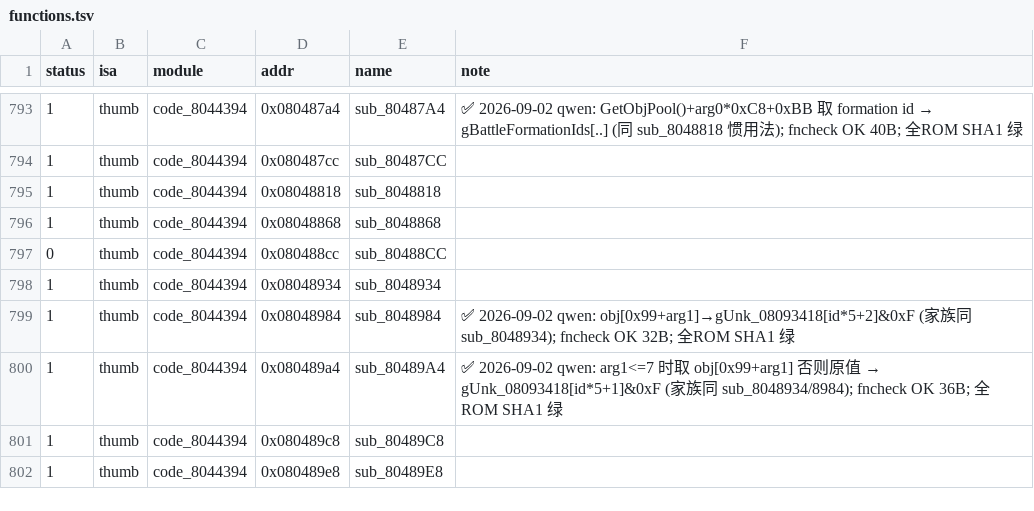
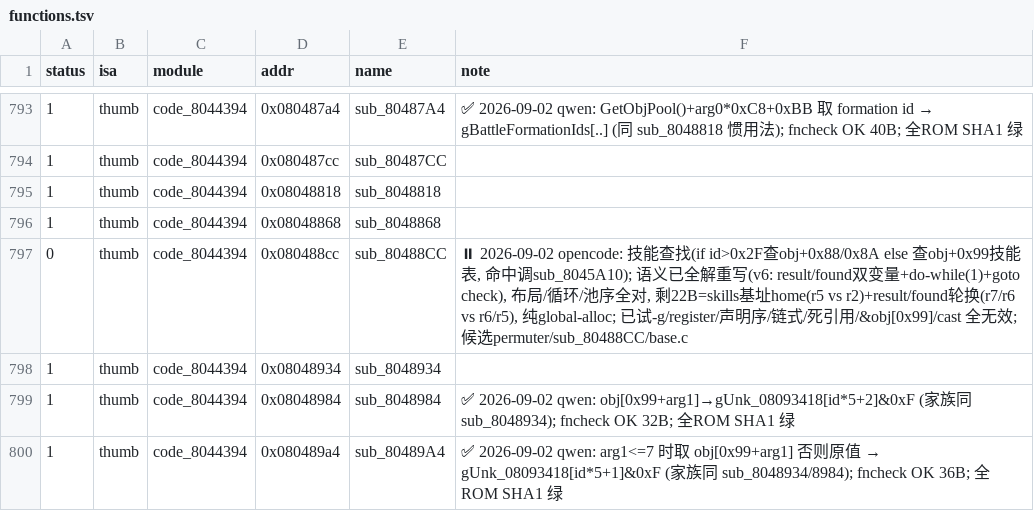
Before and after one commit to defcdgg/ll, a TSV file: functions.tsv, drawn as a sheet; only a part is shown, gaps mark what is left out; the shorter side is filled out with more unchanged rows; the diff covers the shown part only.

```diff
--- a/functions.tsv
+++ b/functions.tsv
@@ -796,3 +796,3 @@ status	isa	module	addr	name	note
 1	thumb	code_8044394	0x08048868	sub_8048868	
-0	thumb	code_8044394	0x080488cc	sub_80488CC	
+0	thumb	code_8044394	0x080488cc	sub_80488CC	⏸ 2026-09-02 opencode: 技能查找(if id>0x2F查obj+0x88/0x8A else 查obj+0x99技能表, 命中调sub_8045A10); 语义已全解重写(v6: result/found双变量+do-while(1)+goto check), 布局/循环/池序全对, 剩22B=skills基址home(r5 vs r2)+result/found轮换(r7/r6 vs r6/r5), 纯global-alloc; 已试-g/register/声明序/链式/死引用/&obj[0x99]/cast 全无效; 候选permuter/sub_80488CC/base.c
 1	thumb	code_8044394	0x08048934	sub_8048934	
```
Also changed, not shown: 13 edited cells elsewhere in this file.
